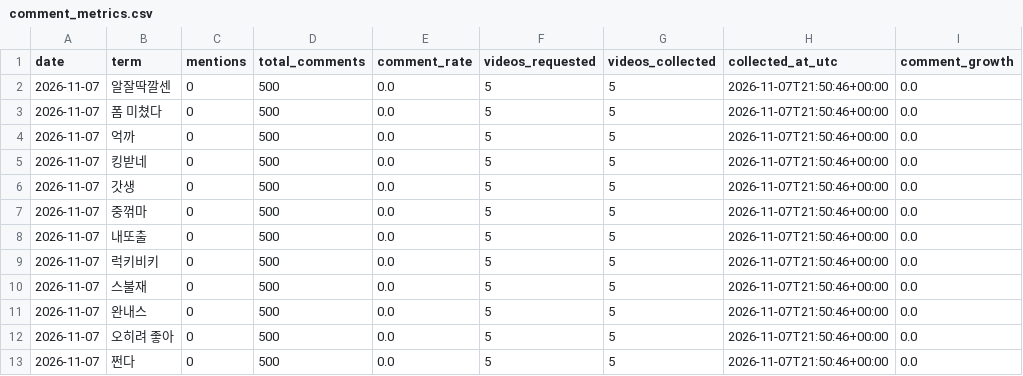
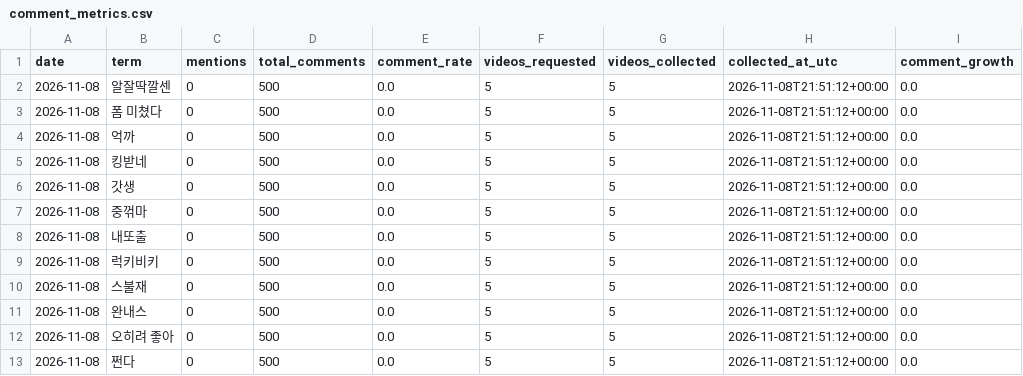
Before and after one commit to sgnk1324/trendtier, a CSV file: data/comment_metrics.csv, drawn as a sheet.

```diff
--- a/data/comment_metrics.csv
+++ b/data/comment_metrics.csv
@@ -1,13 +1,13 @@
 date,term,mentions,total_comments,comment_rate,videos_requested,videos_collected,collected_at_utc,comment_growth
-2026-11-07,알잘딱깔센,0,500,0.0,5,5,2026-11-07T21:50:46+00:00,0.0
-2026-11-07,폼 미쳤다,0,500,0.0,5,5,2026-11-07T21:50:46+00:00,0.0
-2026-11-07,억까,0,500,0.0,5,5,2026-11-07T21:50:46+00:00,0.0
-2026-11-07,킹받네,0,500,0.0,5,5,2026-11-07T21:50:46+00:00,0.0
-2026-11-07,갓생,0,500,0.0,5,5,2026-11-07T21:50:46+00:00,0.0
-2026-11-07,중꺾마,0,500,0.0,5,5,2026-11-07T21:50:46+00:00,0.0
-2026-11-07,내또출,0,500,0.0,5,5,2026-11-07T21:50:46+00:00,0.0
-2026-11-07,럭키비키,0,500,0.0,5,5,2026-11-07T21:50:46+00:00,0.0
-2026-11-07,스불재,0,500,0.0,5,5,2026-11-07T21:50:46+00:00,0.0
-2026-11-07,완내스,0,500,0.0,5,5,2026-11-07T21:50:46+00:00,0.0
-2026-11-07,오히려 좋아,0,500,0.0,5,5,2026-11-07T21:50:46+00:00,0.0
-2026-11-07,쩐다,0,500,0.0,5,5,2026-11-07T21:50:46+00:00,0.0
+2026-11-08,알잘딱깔센,0,500,0.0,5,5,2026-11-08T21:51:12+00:00,0.0
+2026-11-08,폼 미쳤다,0,500,0.0,5,5,2026-11-08T21:51:12+00:00,0.0
+2026-11-08,억까,0,500,0.0,5,5,2026-11-08T21:51:12+00:00,0.0
+2026-11-08,킹받네,0,500,0.0,5,5,2026-11-08T21:51:12+00:00,0.0
+2026-11-08,갓생,0,500,0.0,5,5,2026-11-08T21:51:12+00:00,0.0
+2026-11-08,중꺾마,0,500,0.0,5,5,2026-11-08T21:51:12+00:00,0.0
+2026-11-08,내또출,0,500,0.0,5,5,2026-11-08T21:51:12+00:00,0.0
+2026-11-08,럭키비키,0,500,0.0,5,5,2026-11-08T21:51:12+00:00,0.0
+2026-11-08,스불재,0,500,0.0,5,5,2026-11-08T21:51:12+00:00,0.0
+2026-11-08,완내스,0,500,0.0,5,5,2026-11-08T21:51:12+00:00,0.0
+2026-11-08,오히려 좋아,0,500,0.0,5,5,2026-11-08T21:51:12+00:00,0.0
+2026-11-08,쩐다,0,500,0.0,5,5,2026-11-08T21:51:12+00:00,0.0
```
Also changed, not shown: data/comment_history.csv.
